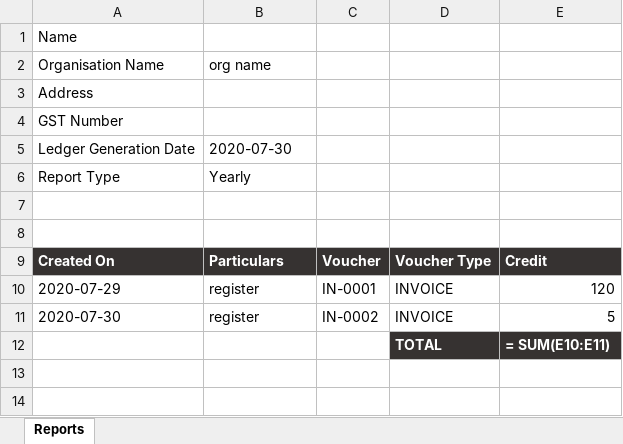
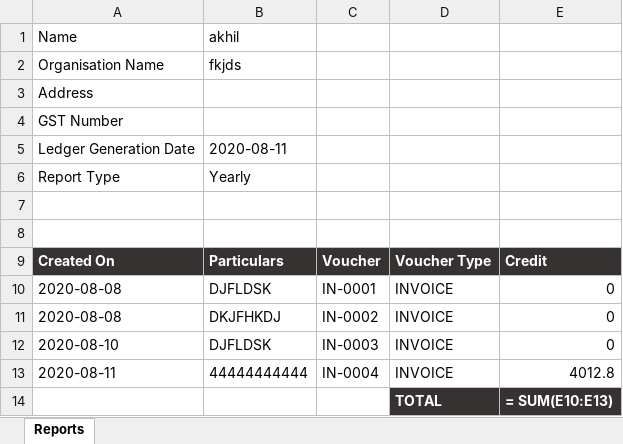
Before and after one commit to Wendt-consult/MyAccountBook, an Excel workbook: media/reports/All_Input_Yearly.xlsx, sheet Reports, drawn as a sheet; values as stored, in another font and other column widths than the file's, no borders; formulas without a stored value are shown as written; removed rows and columns are numbered as before the commit, all else as after; the diff names each change by its address in the sheet, - before the commit and + after, or states it on an @@ line.

```diff
--- a/media/reports/All_Input_Yearly.xlsx (sheet Reports)
+++ b/media/reports/All_Input_Yearly.xlsx (sheet Reports)
-B1: (empty)
+B1: akhil
-B2: org name
+B2: fkjds
-B5: 2020-07-30
+B5: 2020-08-11
-row 10: 2020-07-29 | register | IN-0001 | INVOICE | 120
-row 11: 2020-07-30 | register | IN-0002 | INVOICE | 5
+row 10: 2020-08-08 | DJFLDSK | IN-0001 | INVOICE | 0
+row 11: 2020-08-08 | DKJFHKDJ | IN-0002 | INVOICE | 0
+row 12: 2020-08-10 | DJFLDSK | IN-0003 | INVOICE | 0
+row 13: 2020-08-11 | 44444444444 | IN-0004 | INVOICE | 4012.8
-E14: = SUM(E10:E11)
+E14: = SUM(E10:E13)
```
Also changed, not shown: 43 other files.
